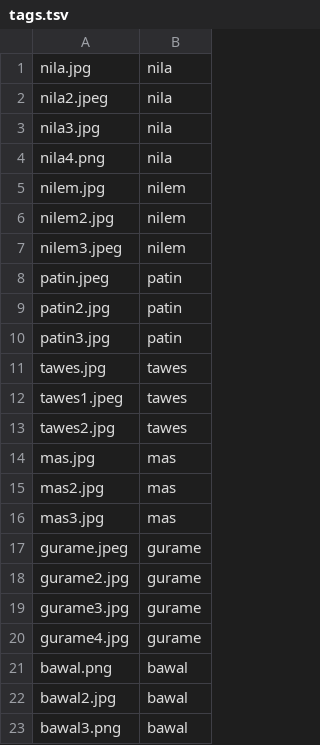
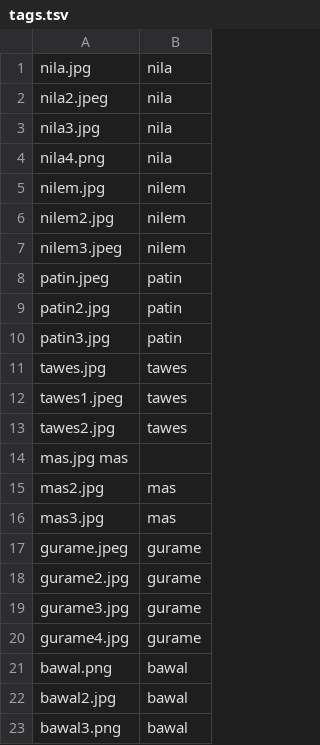
Before and after one commit to dee-aah/machinelearning-samples, a TSV file: samples/csharp/getting-started/DeepLearning_ImageClassification_TensorFlow/ImageClassification/assets/inputs/images/tags.tsv, drawn as a sheet; removed rows and columns are numbered as before the commit, all else as after; the diff names each change by its address in the sheet, - before the commit and + after, or states it on an @@ line.

```diff
--- a/samples/csharp/getting-started/DeepLearning_ImageClassification_TensorFlow/ImageClassification/assets/inputs/images/tags.tsv
+++ b/samples/csharp/getting-started/DeepLearning_ImageClassification_TensorFlow/ImageClassification/assets/inputs/images/tags.tsv
-row 14: mas.jpg | mas
+row 14: mas.jpg mas
```
Also changed, not shown: 12 other files.
